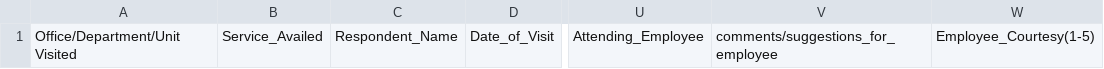
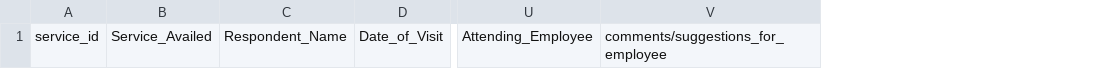
Before and after one commit to Jekjek-png/RTU-SurveySys, a CSV file: data/Survey_response.csv, drawn as a sheet; only a part is shown, gaps mark what is left out; removed rows and columns are numbered as before the commit, all else as after; the diff names each change by its address in the sheet, - before the commit and + after, or states it on an @@ line.

```diff
--- a/data/Survey_response.csv
+++ b/data/Survey_response.csv
-column A, row 1: Office/Department/Unit Visited
+column A, row 1: service_id
-column W, row 1: Employee_Courtesy(1-5)
```
Also changed, not shown: 1 other file.
